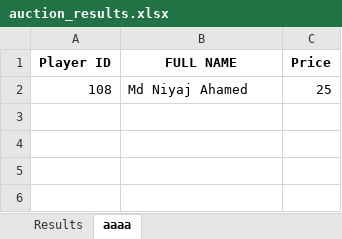
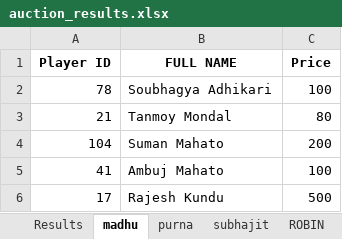
Before and after one commit to rajeshkundu007/cricket-auction, an Excel workbook: Cricket-Auction-App/auction_results.xlsx, sheet madhu, drawn as a sheet; values as stored, in another font and other column widths than the file's, no borders; removed rows and columns are numbered as before the commit, all else as after; the diff names each change by its address in the sheet, - before the commit and + after, or states it on an @@ line.

```diff
--- a/Cricket-Auction-App/auction_results.xlsx (sheet madhu)
+++ b/Cricket-Auction-App/auction_results.xlsx (sheet madhu)
-sheet tab: aaaa
+sheet tab: madhu
+sheet tab: purna
+sheet tab: subhajit
+sheet tab: ROBIN
-row 2: 108 | Md Niyaj Ahamed | 25
+row 2: 78 | Soubhagya Adhikari | 100
+row 3: 21 | Tanmoy Mondal | 80
+row 4: 104 | Suman Mahato | 200
+row 5: 41 | Ambuj Mahato | 100
+row 6: 17 | Rajesh Kundu | 500
```
Also changed, not shown: sheet Results, other sheet tabs, 2 other files.
